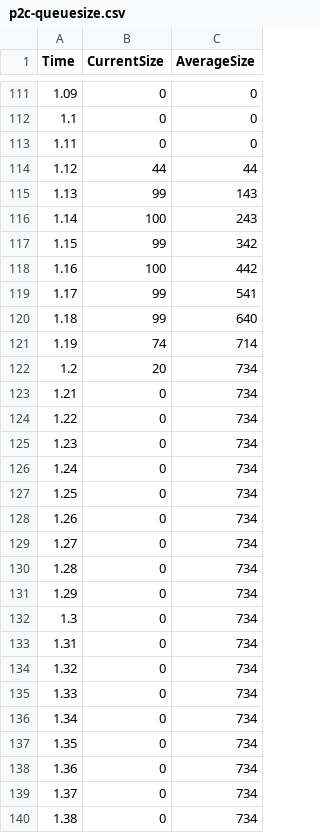
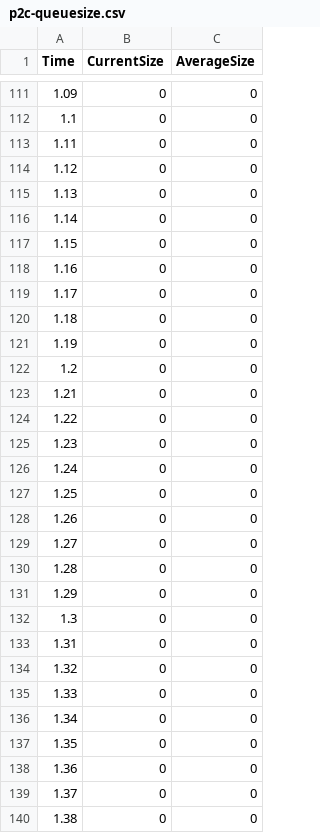
Before and after one commit to zombielinux/ECE6610, a CSV file: Assignment3/p2c-queuesize.csv, drawn as a sheet; only a part is shown, gaps mark what is left out; the diff covers the shown part only.

```diff
--- a/Assignment3/p2c-queuesize.csv
+++ b/Assignment3/p2c-queuesize.csv
@@ -113,28 +113,28 @@ Time,CurrentSize,AverageSize
 1.11,0,0
-1.12,44,44
-1.13,99,143
-1.14,100,243
-1.15,99,342
-1.16,100,442
-1.17,99,541
-1.18,99,640
-1.19,74,714
-1.2,20,734
-1.21,0,734
-1.22,0,734
-1.23,0,734
-1.24,0,734
-1.25,0,734
-1.26,0,734
-1.27,0,734
-1.28,0,734
-1.29,0,734
-1.3,0,734
-1.31,0,734
-1.32,0,734
-1.33,0,734
-1.34,0,734
-1.35,0,734
-1.36,0,734
-1.37,0,734
-1.38,0,734
+1.12,0,0
+1.13,0,0
+1.14,0,0
+1.15,0,0
+1.16,0,0
+1.17,0,0
+1.18,0,0
+1.19,0,0
+1.2,0,0
+1.21,0,0
+1.22,0,0
+1.23,0,0
+1.24,0,0
+1.25,0,0
+1.26,0,0
+1.27,0,0
+1.28,0,0
+1.29,0,0
+1.3,0,0
+1.31,0,0
+1.32,0,0
+1.33,0,0
+1.34,0,0
+1.35,0,0
+1.36,0,0
+1.37,0,0
+1.38,0,0
```
Also changed, not shown: 81 edited cells elsewhere in this file, 7 other files.
